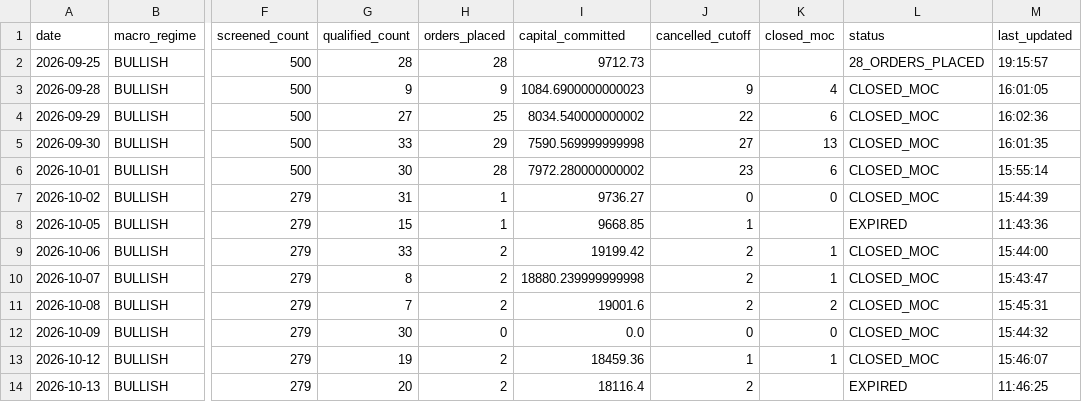
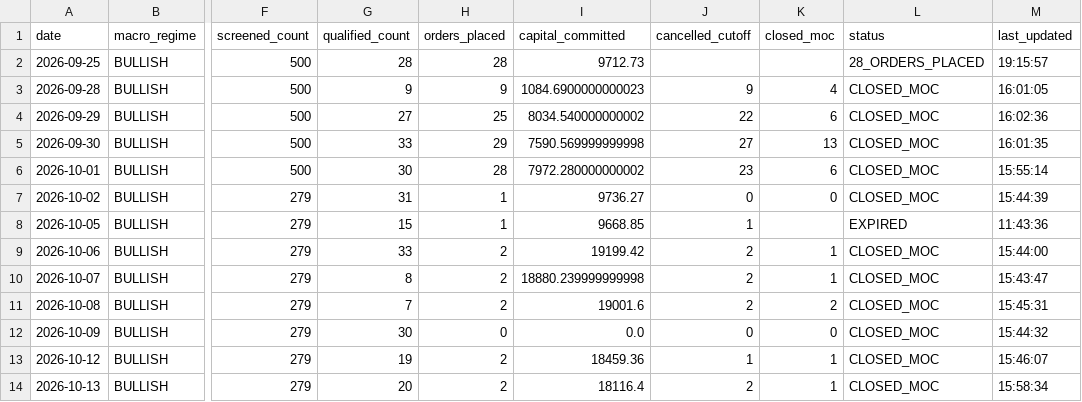
Before and after one commit to frankthetank-tech/alpaca-dual-regime-daytrader, a CSV file: data/audit/daily_summary.csv, drawn as a sheet; only a part is shown, gaps mark what is left out; the diff names each change by its address in the sheet, - before the commit and + after, or states it on an @@ line.

Commit message:
Auto-update Strategy #3 audit logs and state [skip ci]

```diff
--- a/data/audit/daily_summary.csv
+++ b/data/audit/daily_summary.csv
-K14 (closed_moc): (empty)
+K14 (closed_moc): 1
-L14 (status): EXPIRED
+L14 (status): CLOSED_MOC
-M14 (last_updated): 11:46:25
+M14 (last_updated): 15:58:34
```
Also changed, not shown: 1 other file.
